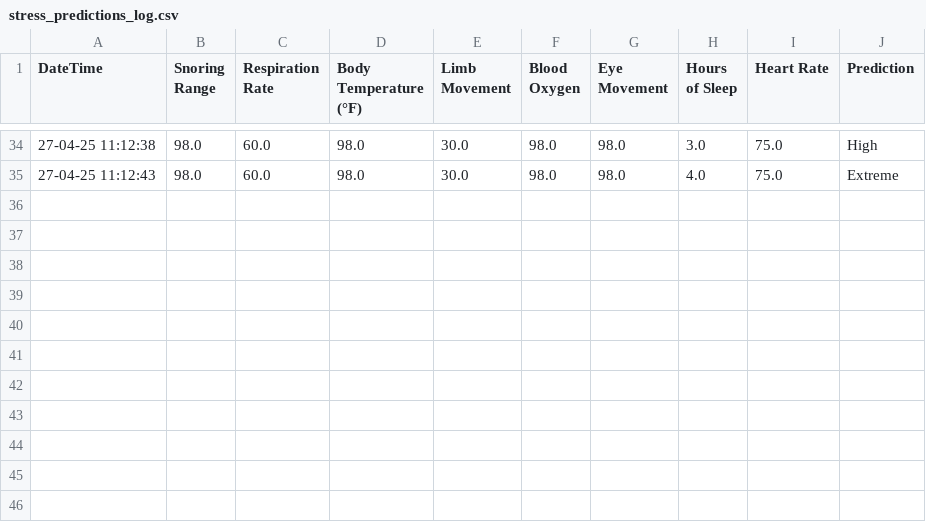
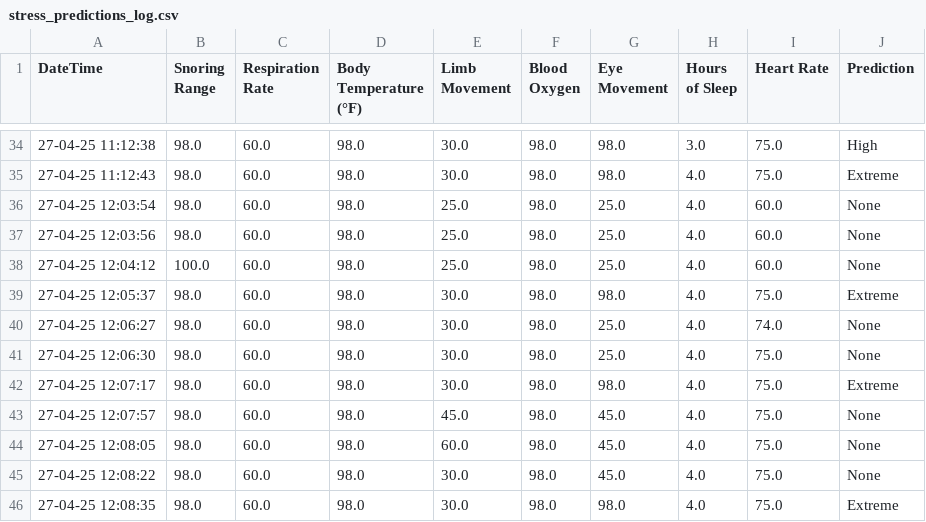
Before and after one commit to Seyekoh/medical_stress_detector, a CSV file: stress_predictions_log.csv, drawn as a sheet; only a part is shown, gaps mark what is left out; the diff names each change by its address in the sheet, - before the commit and + after, or states it on an @@ line.

```diff
--- a/stress_predictions_log.csv
+++ b/stress_predictions_log.csv
+row 36: 27-04-25 12:03:54 | 98.0 | 60.0 | 98.0 | 25.0 | 98.0 | 25.0 | 4.0 | 60.0 | None
+row 37: 27-04-25 12:03:56 | 98.0 | 60.0 | 98.0 | 25.0 | 98.0 | 25.0 | 4.0 | 60.0 | None
+row 38: 27-04-25 12:04:12 | 100.0 | 60.0 | 98.0 | 25.0 | 98.0 | 25.0 | 4.0 | 60.0 | None
+row 39: 27-04-25 12:05:37 | 98.0 | 60.0 | 98.0 | 30.0 | 98.0 | 98.0 | 4.0 | 75.0 | Extreme
+row 40: 27-04-25 12:06:27 | 98.0 | 60.0 | 98.0 | 30.0 | 98.0 | 25.0 | 4.0 | 74.0 | None
+row 41: 27-04-25 12:06:30 | 98.0 | 60.0 | 98.0 | 30.0 | 98.0 | 25.0 | 4.0 | 75.0 | None
+row 42: 27-04-25 12:07:17 | 98.0 | 60.0 | 98.0 | 30.0 | 98.0 | 98.0 | 4.0 | 75.0 | Extreme
+row 43: 27-04-25 12:07:57 | 98.0 | 60.0 | 98.0 | 45.0 | 98.0 | 45.0 | 4.0 | 75.0 | None
+row 44: 27-04-25 12:08:05 | 98.0 | 60.0 | 98.0 | 60.0 | 98.0 | 45.0 | 4.0 | 75.0 | None
+row 45: 27-04-25 12:08:22 | 98.0 | 60.0 | 98.0 | 30.0 | 98.0 | 45.0 | 4.0 | 75.0 | None
+row 46: 27-04-25 12:08:35 | 98.0 | 60.0 | 98.0 | 30.0 | 98.0 | 98.0 | 4.0 | 75.0 | Extreme
```
Also changed, not shown: 5 other files.
